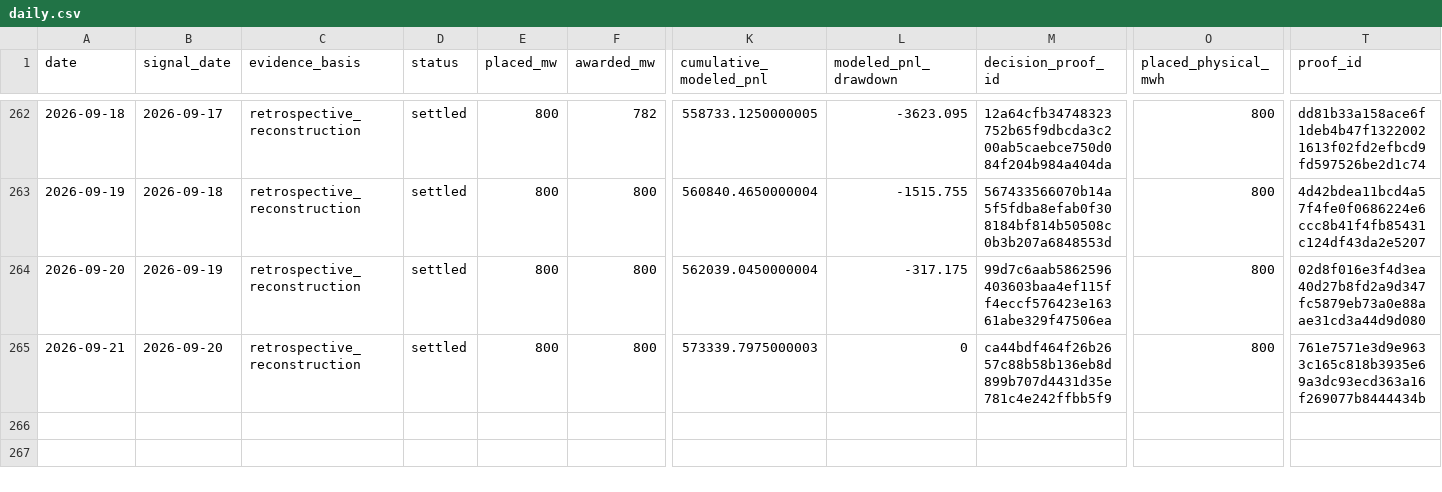
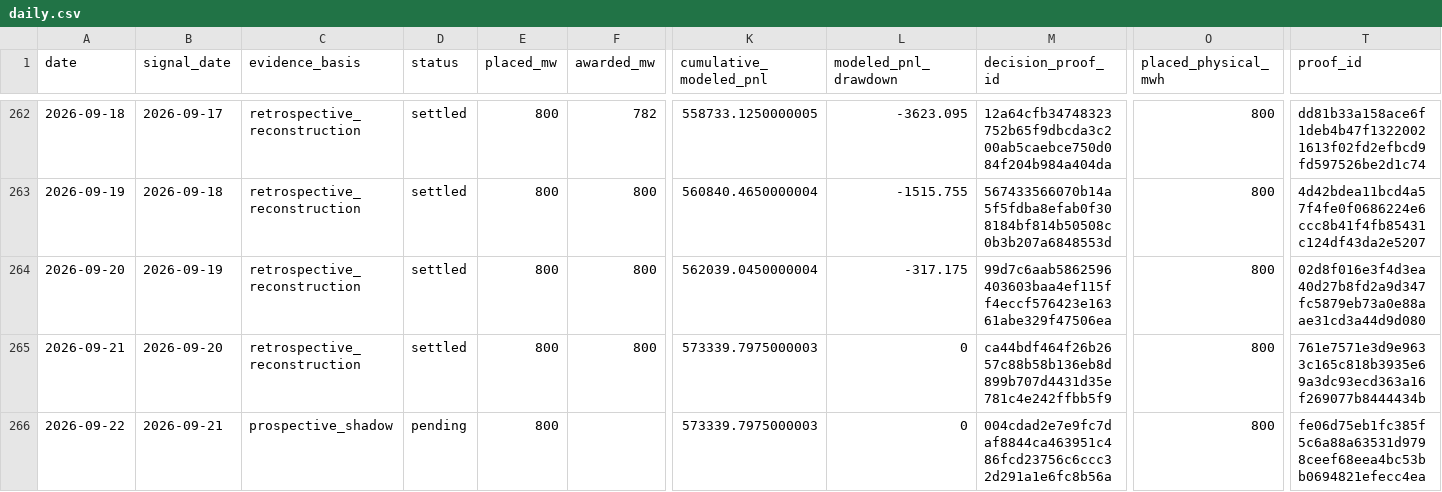
Before and after one commit to jameskim247/ptp-track-record, a CSV file: data/series-01/daily.csv, drawn as a sheet; only a part is shown, gaps mark what is left out; rows hold the shown columns only; the diff names each change by its address in the sheet, - before the commit and + after, or states it on an @@ line.

```diff
--- a/data/series-01/daily.csv
+++ b/data/series-01/daily.csv
+row 266: 2026-09-22 | 2026-09-21 | prospective_shadow | pending | 800 |  | 573339.7975000003 | 0 | 004cdad2e7e9fc7daf8844ca463951c486fcd23756c6ccc32d291a1e6fc8b56a | 800 | fe06d75eb1fc385f5c6a88a63531d9798ceef68eea4bc53bb0694821efecc4ea
```
Also changed, not shown: data/comparison/daily.csv, data/series-01/monthly.csv, 10 other files.
